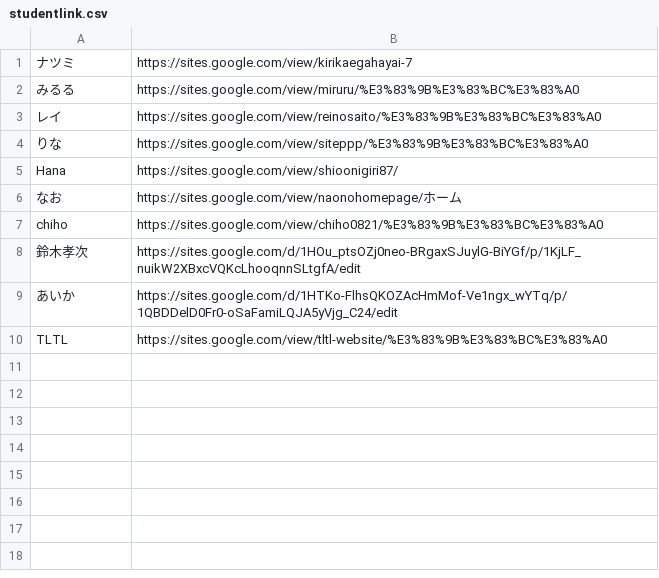
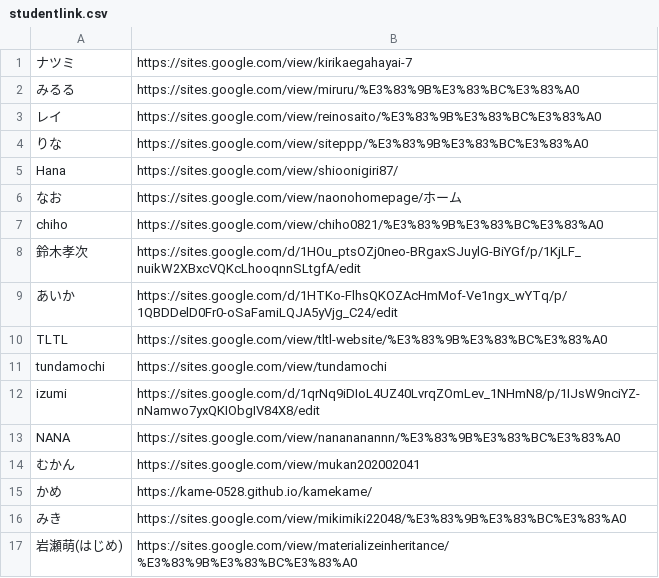
Before and after one commit to kuxbp/xbp, a CSV file: doyolab/13g/link/studentlink.csv, drawn as a sheet; the diff names each change by its address in the sheet, - before the commit and + after, or states it on an @@ line.

Commit message:
link

```diff
--- a/doyolab/13g/link/studentlink.csv
+++ b/doyolab/13g/link/studentlink.csv
+row 11: tundamochi | https://sites.google.com/view/tundamochi
+row 12: izumi | https://sites.google.com/d/1qrNq9iDIoL4UZ40LvrqZOmLev_1NHmN8/p/1IJsW9nciYZ-nNamwo7yxQKIObgIV84X8/edit
+row 13: NANA | https://sites.google.com/view/nanananannn/%E3%83%9B%E3%83%BC%E3%83%A0
+row 14: むかん | https://sites.google.com/view/mukan202002041
+row 15: かめ | https://kame-0528.github.io/kamekame/
+row 16: みき | https://sites.google.com/view/mikimiki22048/%E3%83%9B%E3%83%BC%E3%83%A0
+row 17: 岩瀬萌(はじめ) | https://sites.google.com/view/materializeinheritance/%E3%83%9B%E3%83%BC%E3%83%A0
```
